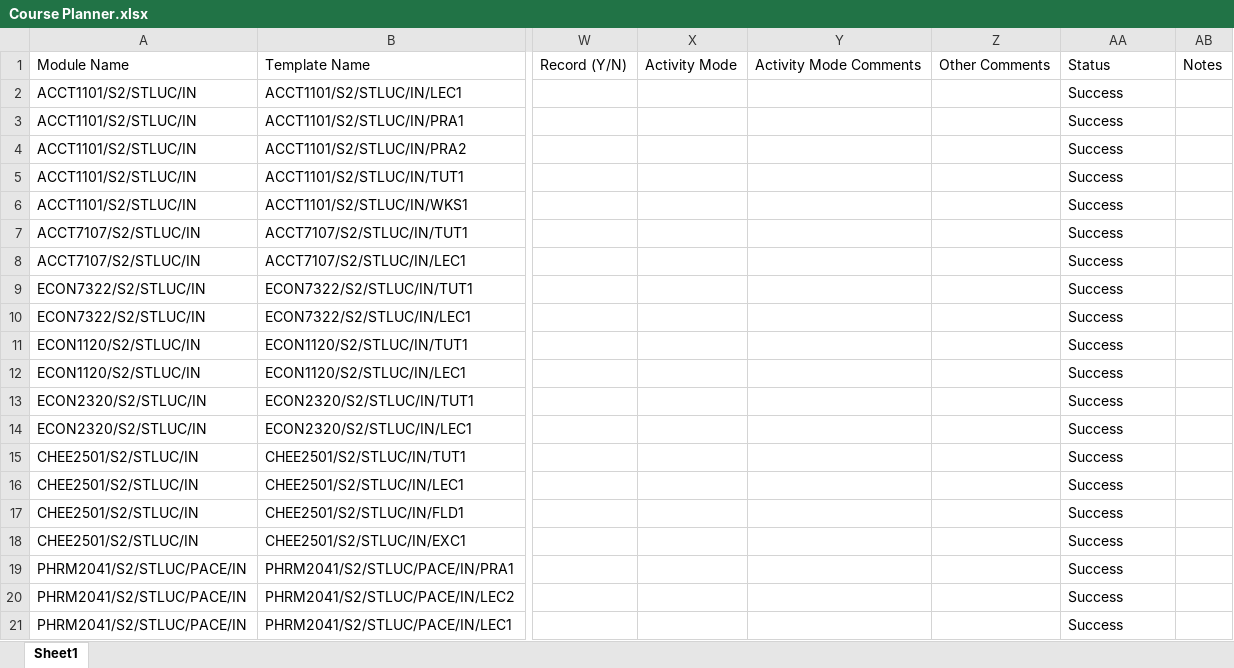
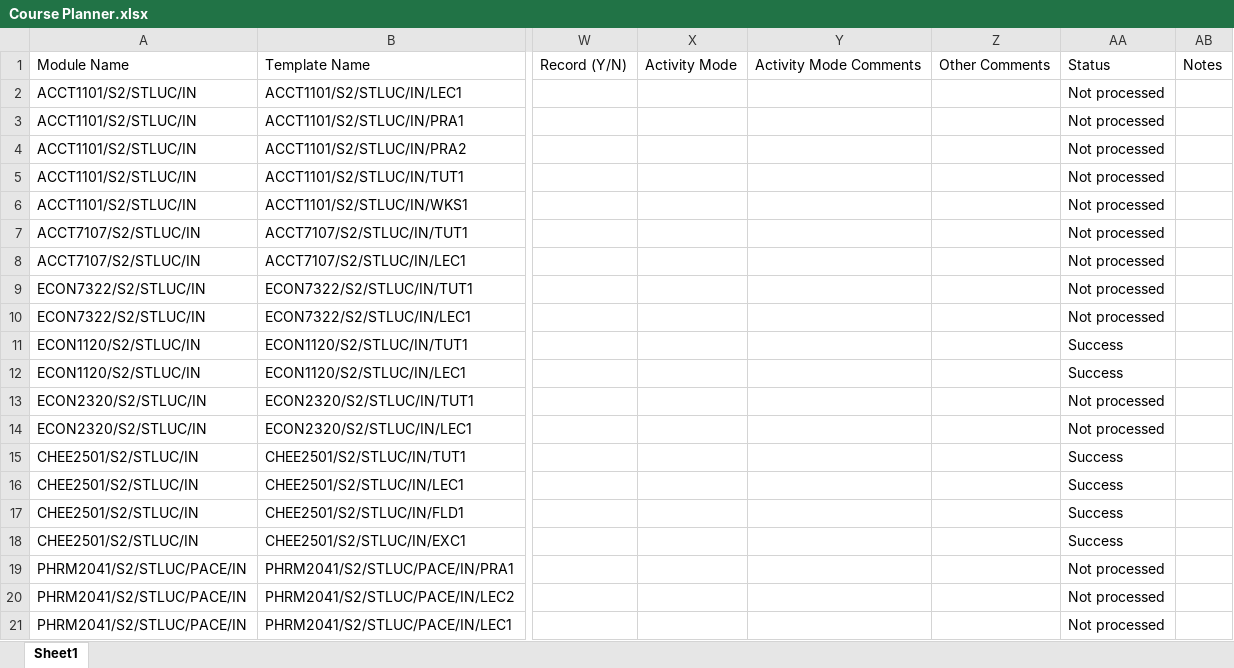
Before and after one commit to uqmgupt1/RpaUiPathProcess, an Excel workbook: Processes/ASD_CoursePlanner/Work/Course Planner.xlsx, sheet Sheet1, drawn as a sheet; only a part is shown, gaps mark what is left out; values as stored, in another font and other column widths than the file's, no borders; the diff names each change by its address in the sheet, - before the commit and + after, or states it on an @@ line.

Commit message:
CoursesDT, status and notes

```diff
--- a/Processes/ASD_CoursePlanner/Work/Course Planner.xlsx (sheet Sheet1)
+++ b/Processes/ASD_CoursePlanner/Work/Course Planner.xlsx (sheet Sheet1)
-AA2:AA10: Success
+AA2:AA10: Not processed
-AA13:AA14: Success
+AA13:AA14: Not processed
-AA19:AA21: Success
+AA19:AA21: Not processed
```
Also changed, not shown: 2 other files.
